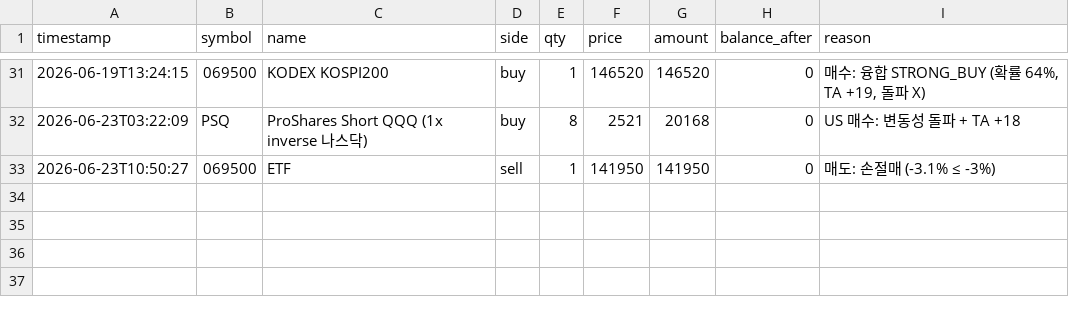
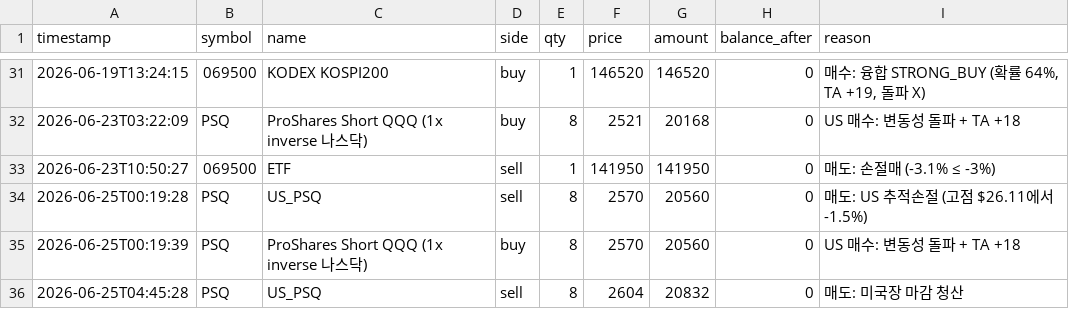
Before and after one commit to BudongJW/kis-trading-journal, a CSV file: state/trades.csv, drawn as a sheet; only a part is shown, gaps mark what is left out.

```diff
--- a/state/trades.csv
+++ b/state/trades.csv
@@ -33 +33,4 @@ timestamp,symbol,name,side,qty,price,amount,balance_after,reason
 2026-06-23T10:50:27,069500,ETF,sell,1,141950,141950,0,매도: 손절매 (-3.1% ≤ -3%)
+2026-06-25T00:19:28,PSQ,US_PSQ,sell,8,2570,20560,0,매도: US 추적손절 (고점 $26.11에서 -1.5%)
+2026-06-25T00:19:39,PSQ,ProShares Short QQQ (1x inverse 나스닥),buy,8,2570,20560,0,US 매수: 변동성 돌파 + TA +18
+2026-06-25T04:45:28,PSQ,US_PSQ,sell,8,2604,20832,0,매도: 미국장 마감 청산
```
Also changed, not shown: 2 other files.
